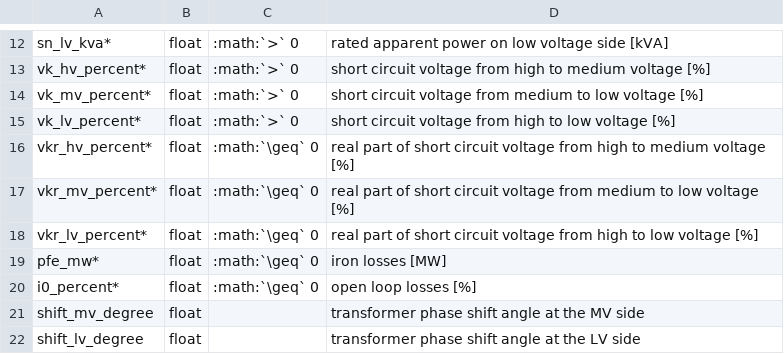
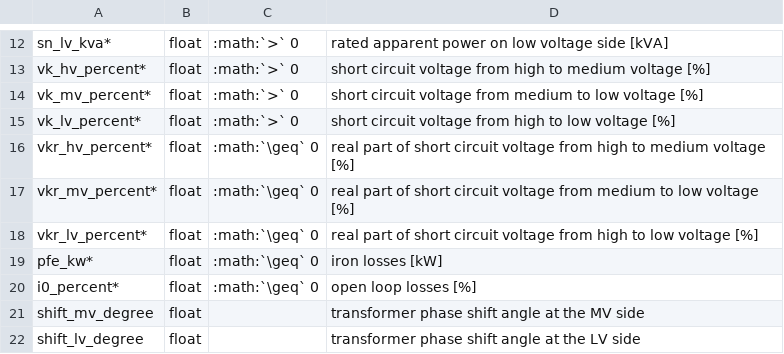
Before and after one commit to e2nIEE/pandapower, a CSV file: doc/elements/trafo3w_par.csv, drawn as a sheet; only a part is shown, gaps mark what is left out.

```diff
--- a/doc/elements/trafo3w_par.csv
+++ b/doc/elements/trafo3w_par.csv
@@ -18,3 +18,3 @@ vkr_mv_percent*;float;:math:`\geq`  0;real part of short circuit voltage from me
 vkr_lv_percent*;float;:math:`\geq`  0;real part of short circuit voltage from high to low voltage [%]
-pfe_mw*;float;:math:`\geq` 0;iron losses [MW]
+pfe_kw*;float;:math:`\geq` 0;iron losses [kW]
 i0_percent*;float;:math:`\geq` 0;open loop losses [%]
```
Also changed, not shown: doc/elements/trafo3w_conversion.csv, doc/elements/trafo_par.csv, 3 other files.
